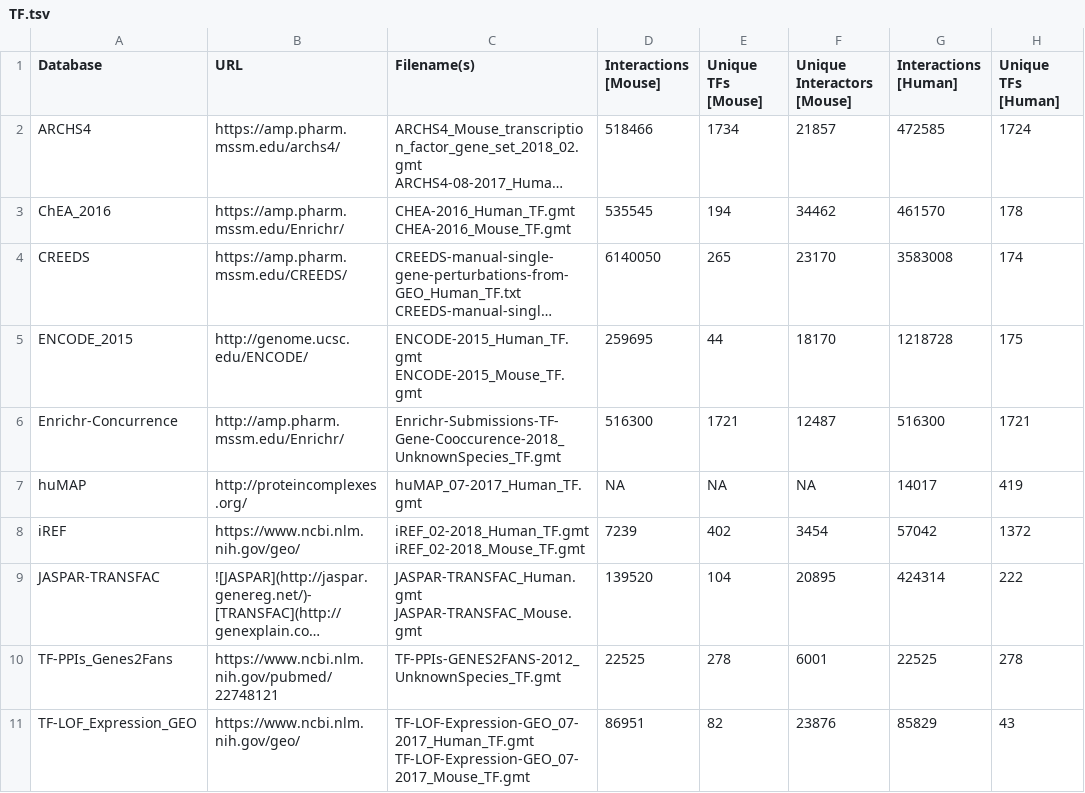
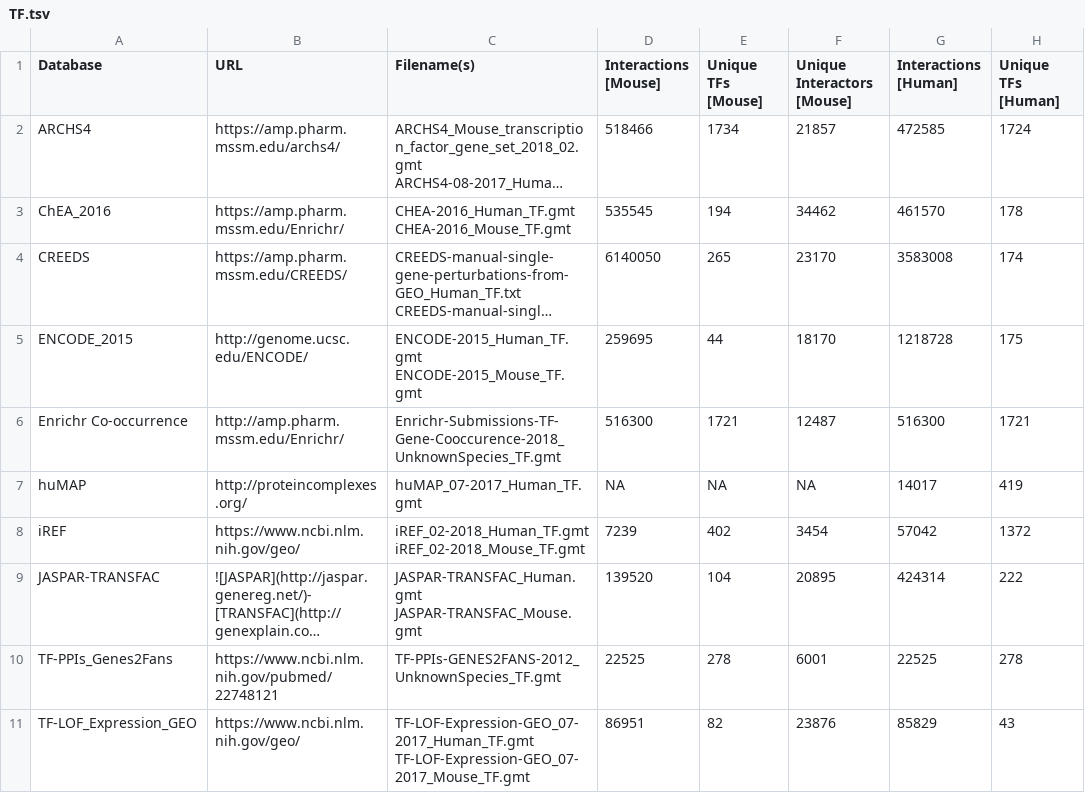
Before and after one commit to MaayanLab/x2k_web, a TSV file: src/main/webapp/resources/TF.tsv, drawn as a sheet; only a part is shown; long unchanged cells end in …; the diff names each change by its address in the sheet, - before the commit and + after, or states it on an @@ line.

```diff
--- a/src/main/webapp/resources/TF.tsv
+++ b/src/main/webapp/resources/TF.tsv
-A6 (Database): Enrichr-Concurrence
+A6 (Database): Enrichr Co-occurrence
```
Also changed, not shown: 2 other files.
